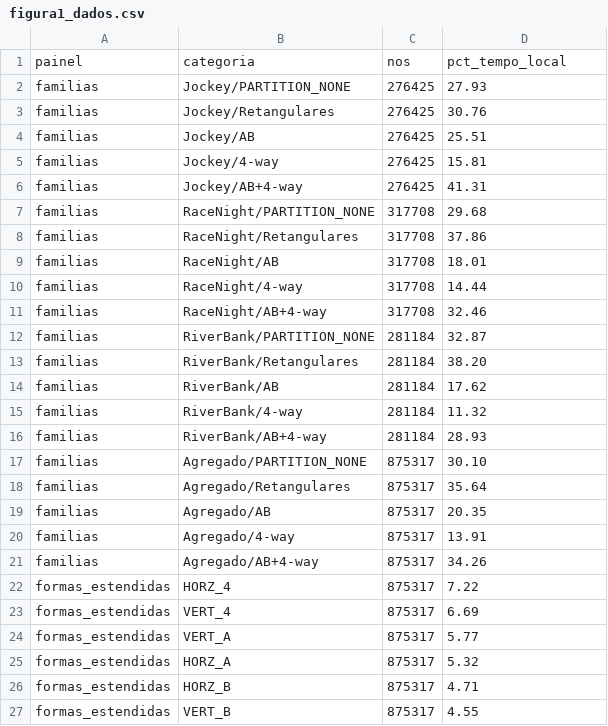
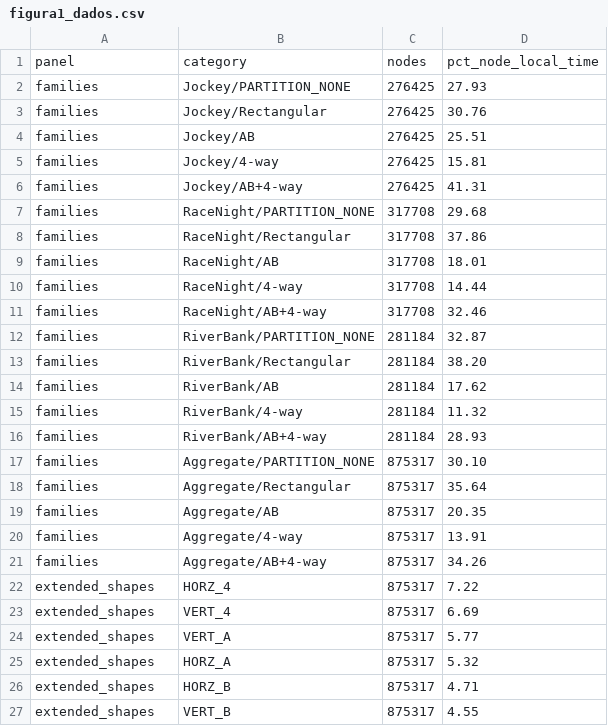
Before and after one commit to chiarorosa/docker-libaom, a CSV file: results/thesis/figuras/figura1_dados.csv, drawn as a sheet.

Commit message:
Refaz a Figura 1 em ingles e com paleta sobria validada
Idioma: toda a figura passa a ser renderizada em ingles — rotulos de eixo,
legenda, nomes de serie e a linha agregada — com separador decimal em ponto,
uma vez que a submissao e em ingles.

Paleta: substitui o tema de abertura (azul, laranja, verde-agua, amarelo) por
quatro tons profundos de leitura academica — azul-aco, vinho, violeta e
verde-mata. A troca nao e de gosto: os dois tons claros do tema anterior
ficavam abaixo de 3:1 contra a superficie, e a nova paleta aprova nas cinco
verificacoes computaveis, com pior par adjacente dE 13,5 sob protanopia e
21,1 em visao normal.

Limite medido da sobriedade, registrado no script: nao da para dessaturar
mais. Ha um piso de croma abaixo do qual a cor le como cinza, e as paletas
mais apagadas testadas — Tol bright, Tol muted, seaborn deep, cinza-ardosia,
aco/ferrugem/salva — reprovaram nesse piso ou no de distincao.

```diff
--- a/results/thesis/figuras/figura1_dados.csv
+++ b/results/thesis/figuras/figura1_dados.csv
@@ -1,27 +1,27 @@
-painel,categoria,nos,pct_tempo_local
-familias,Jockey/PARTITION_NONE,276425,27.93
-familias,Jockey/Retangulares,276425,30.76
-familias,Jockey/AB,276425,25.51
-familias,Jockey/4-way,276425,15.81
-familias,Jockey/AB+4-way,276425,41.31
-familias,RaceNight/PARTITION_NONE,317708,29.68
-familias,RaceNight/Retangulares,317708,37.86
-familias,RaceNight/AB,317708,18.01
-familias,RaceNight/4-way,317708,14.44
-familias,RaceNight/AB+4-way,317708,32.46
-familias,RiverBank/PARTITION_NONE,281184,32.87
-familias,RiverBank/Retangulares,281184,38.20
-familias,RiverBank/AB,281184,17.62
-familias,RiverBank/4-way,281184,11.32
-familias,RiverBank/AB+4-way,281184,28.93
-familias,Agregado/PARTITION_NONE,875317,30.10
-familias,Agregado/Retangulares,875317,35.64
-familias,Agregado/AB,875317,20.35
-familias,Agregado/4-way,875317,13.91
-familias,Agregado/AB+4-way,875317,34.26
-formas_estendidas,HORZ_4,875317,7.22
-formas_estendidas,VERT_4,875317,6.69
-formas_estendidas,VERT_A,875317,5.77
-formas_estendidas,HORZ_A,875317,5.32
-formas_estendidas,HORZ_B,875317,4.71
-formas_estendidas,VERT_B,875317,4.55
+panel,category,nodes,pct_node_local_time
+families,Jockey/PARTITION_NONE,276425,27.93
+families,Jockey/Rectangular,276425,30.76
+families,Jockey/AB,276425,25.51
+families,Jockey/4-way,276425,15.81
+families,Jockey/AB+4-way,276425,41.31
+families,RaceNight/PARTITION_NONE,317708,29.68
+families,RaceNight/Rectangular,317708,37.86
+families,RaceNight/AB,317708,18.01
+families,RaceNight/4-way,317708,14.44
+families,RaceNight/AB+4-way,317708,32.46
+families,RiverBank/PARTITION_NONE,281184,32.87
+families,RiverBank/Rectangular,281184,38.20
+families,RiverBank/AB,281184,17.62
+families,RiverBank/4-way,281184,11.32
+families,RiverBank/AB+4-way,281184,28.93
+families,Aggregate/PARTITION_NONE,875317,30.10
+families,Aggregate/Rectangular,875317,35.64
+families,Aggregate/AB,875317,20.35
+families,Aggregate/4-way,875317,13.91
+families,Aggregate/AB+4-way,875317,34.26
+extended_shapes,HORZ_4,875317,7.22
+extended_shapes,VERT_4,875317,6.69
+extended_shapes,VERT_A,875317,5.77
+extended_shapes,HORZ_A,875317,5.32
+extended_shapes,HORZ_B,875317,4.71
+extended_shapes,VERT_B,875317,4.55
```
Also changed, not shown: 6 other files.
